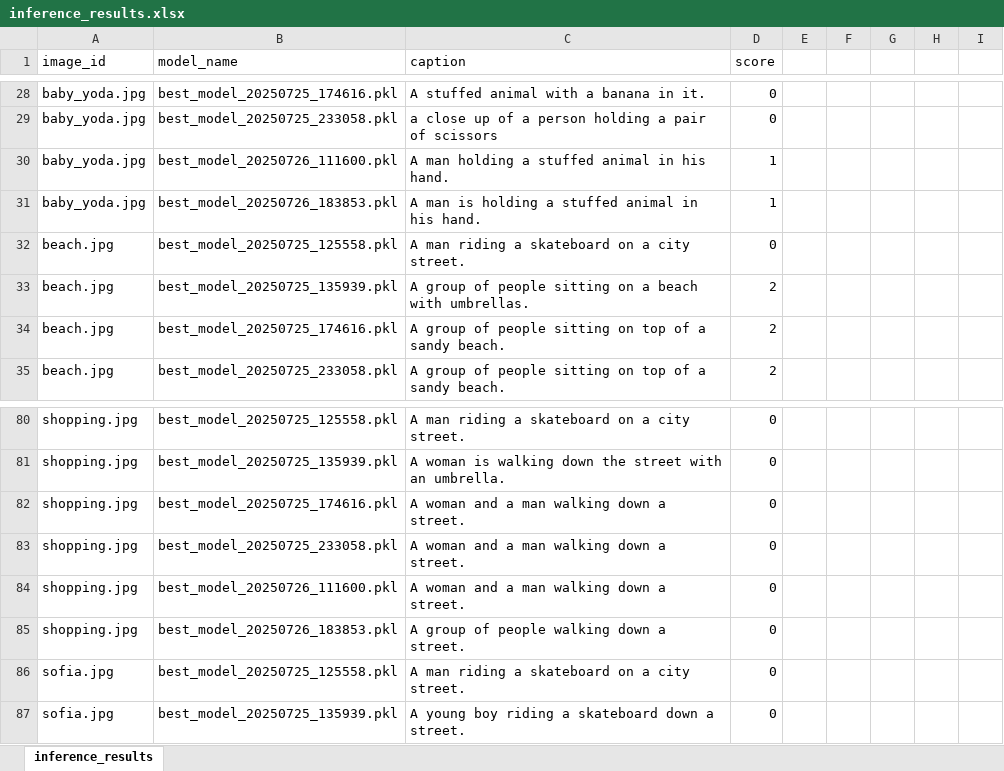
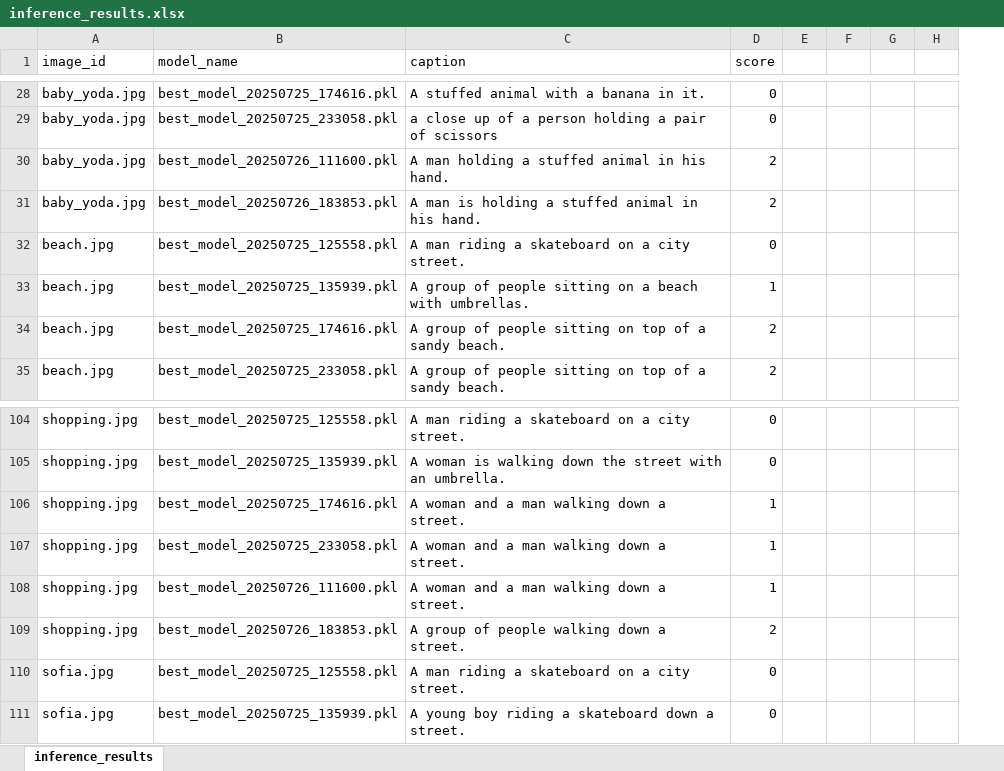
Before and after one commit to Lahdhirim/CV-image-captioning-clip-gpt2, an Excel workbook: data/inference_images/inference_results.xlsx, sheet inference_results, drawn as a sheet; only a part is shown, gaps mark what is left out; values as stored, in another font and other column widths than the file's, no cell formats; removed rows and columns are numbered as before the commit, all else as after; the diff covers the shown part only; the diff names each change by its address in the sheet, - before the commit and + after, or states it on an @@ line.

Commit message:
push new inference images

```diff
--- a/data/inference_images/inference_results.xlsx (sheet inference_results)
+++ b/data/inference_images/inference_results.xlsx (sheet inference_results)
-column G, empty
-column I, empty
+column H, empty
-D30:D31 (score): 1
+D30:D31 (score): 2
-D33 (score): 2
+D33 (score): 1
-D106:D108 (score): 0
+D106:D108 (score): 1
-D109 (score): 0
+D109 (score): 2
```
Also changed, not shown: 36 added rows and 22 edited cells elsewhere in this sheet, cell formats, 7 other files.
